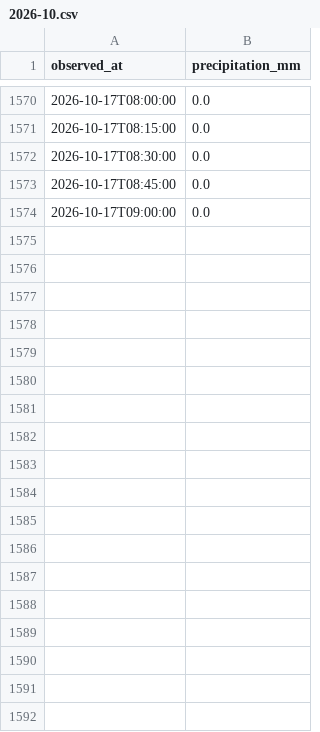
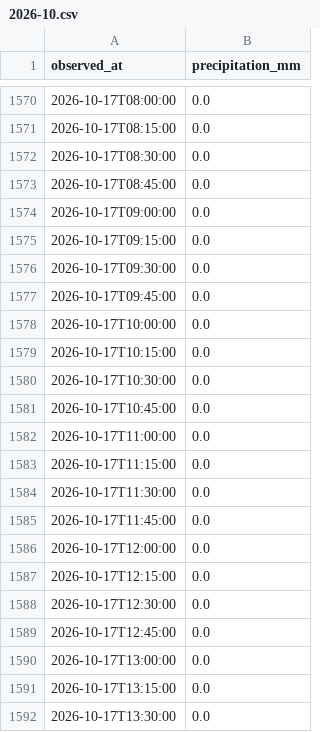
Before and after one commit to THETIMEINC/sakaigawa-watch, a CSV file: generated/data/rain/2026-10.csv, drawn as a sheet; only a part is shown, gaps mark what is left out; the diff names each change by its address in the sheet, - before the commit and + after, or states it on an @@ line.

```diff
--- a/generated/data/rain/2026-10.csv
+++ b/generated/data/rain/2026-10.csv
+row 1575: 2026-10-17T09:15:00 | 0.0
+row 1576: 2026-10-17T09:30:00 | 0.0
+row 1577: 2026-10-17T09:45:00 | 0.0
+row 1578: 2026-10-17T10:00:00 | 0.0
+row 1579: 2026-10-17T10:15:00 | 0.0
+row 1580: 2026-10-17T10:30:00 | 0.0
+row 1581: 2026-10-17T10:45:00 | 0.0
+row 1582: 2026-10-17T11:00:00 | 0.0
+row 1583: 2026-10-17T11:15:00 | 0.0
+row 1584: 2026-10-17T11:30:00 | 0.0
+row 1585: 2026-10-17T11:45:00 | 0.0
+row 1586: 2026-10-17T12:00:00 | 0.0
+row 1587: 2026-10-17T12:15:00 | 0.0
+row 1588: 2026-10-17T12:30:00 | 0.0
+row 1589: 2026-10-17T12:45:00 | 0.0
+row 1590: 2026-10-17T13:00:00 | 0.0
+row 1591: 2026-10-17T13:15:00 | 0.0
+row 1592: 2026-10-17T13:30:00 | 0.0
```
Also changed, not shown: generated/data/levels/2026-10.csv, 4 other files.
